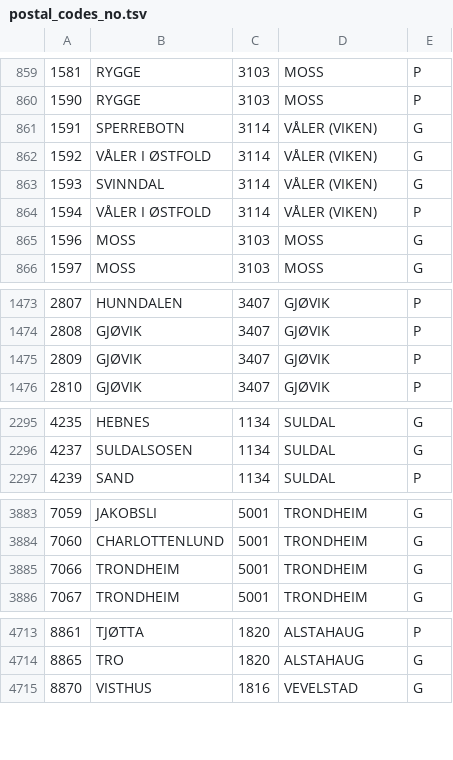
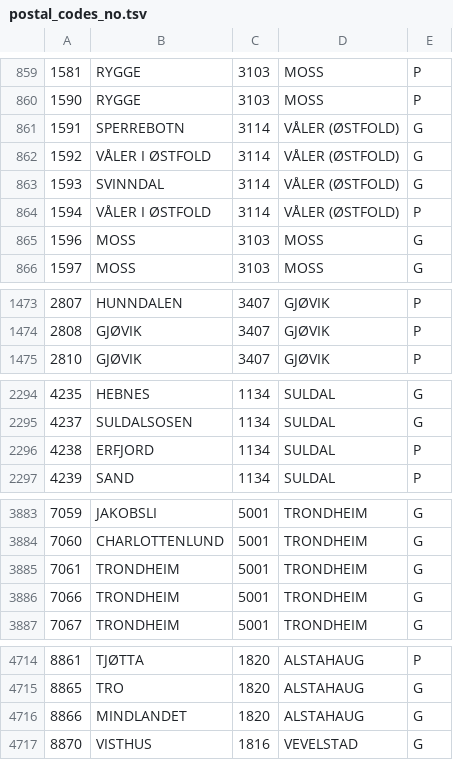
Before and after one commit to navikt/pam-geography, a TSV file: src/main/resources/postal_codes_no.tsv, drawn as a sheet; only a part is shown, gaps mark what is left out.

```diff
--- a/src/main/resources/postal_codes_no.tsv
+++ b/src/main/resources/postal_codes_no.tsv
@@ -860,6 +860,6 @@
 1590	RYGGE	3103	MOSS	P
-1591	SPERREBOTN	3114	VÅLER (VIKEN)	G
-1592	VÅLER I ØSTFOLD	3114	VÅLER (VIKEN)	G
-1593	SVINNDAL	3114	VÅLER (VIKEN)	G
-1594	VÅLER I ØSTFOLD	3114	VÅLER (VIKEN)	P
+1591	SPERREBOTN	3114	VÅLER (ØSTFOLD)	G
+1592	VÅLER I ØSTFOLD	3114	VÅLER (ØSTFOLD)	G
+1593	SVINNDAL	3114	VÅLER (ØSTFOLD)	G
+1594	VÅLER I ØSTFOLD	3114	VÅLER (ØSTFOLD)	P
 1596	MOSS	3103	MOSS	G
@@ -1474,3 +1474,2 @@
 2808	GJØVIK	3407	GJØVIK	P
-2809	GJØVIK	3407	GJØVIK	P
 2810	GJØVIK	3407	GJØVIK	P
@@ -2296,2 +2295,3 @@
 4237	SULDALSOSEN	1134	SULDAL	G
+4238	ERFJORD	1134	SULDAL	P
 4239	SAND	1134	SULDAL	P
@@ -3884,2 +3884,3 @@
 7060	CHARLOTTENLUND	5001	TRONDHEIM	G
+7061	TRONDHEIM	5001	TRONDHEIM	G
 7066	TRONDHEIM	5001	TRONDHEIM	G
@@ -4714,2 +4715,3 @@
 8865	TRO	1820	ALSTAHAUG	G
+8866	MINDLANDET	1820	ALSTAHAUG	G
 8870	VISTHUS	1816	VEVELSTAD	G
```
Also changed, not shown: 1 other file.
